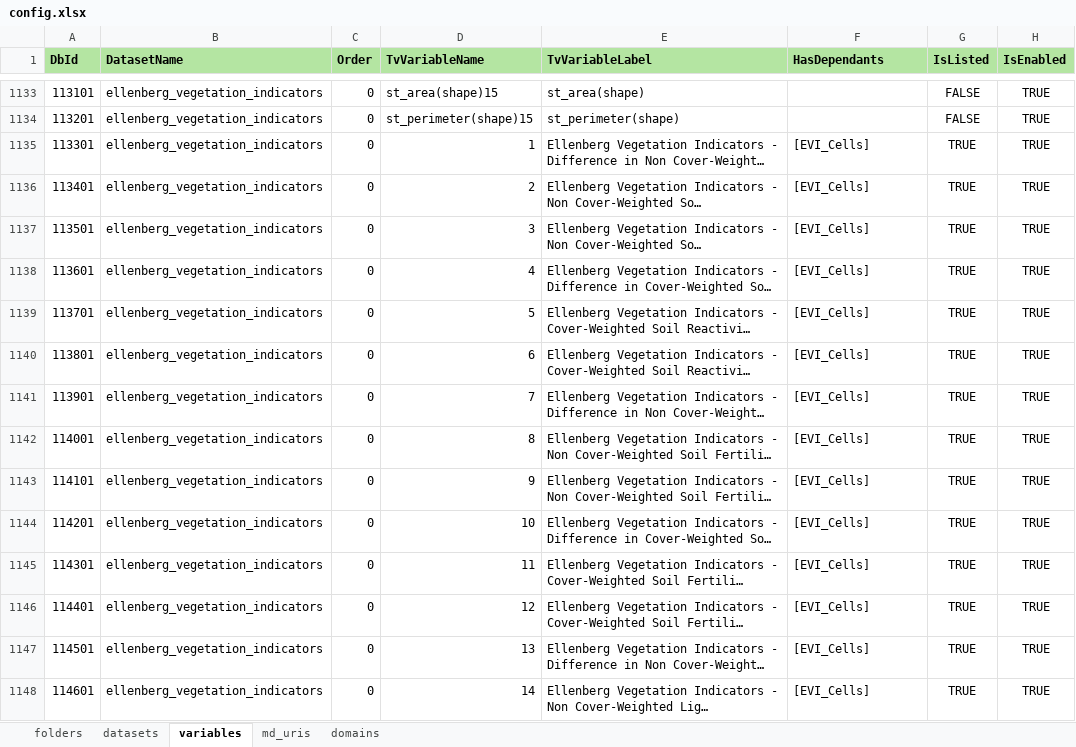
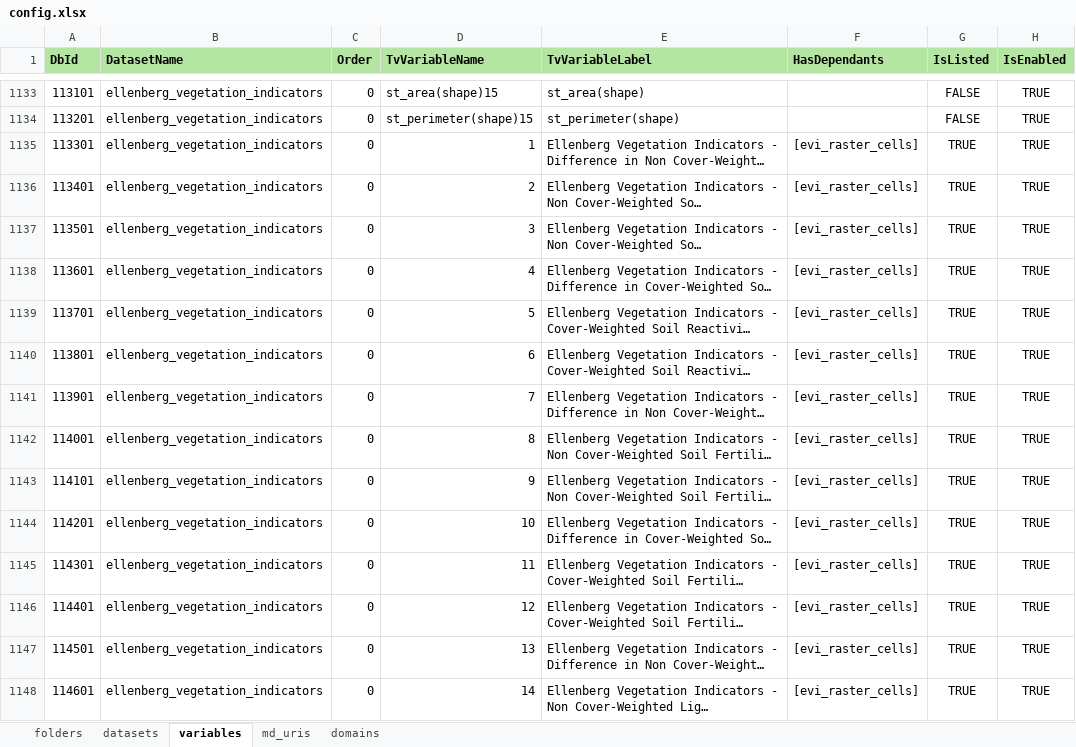
Before and after one commit to NERC-Digital-Solutions-Hub/dsh-content, an Excel workbook: pages/apps/uprn-service/config.xlsx, sheet variables, drawn as a sheet; only a part is shown, gaps mark what is left out; long unchanged cells end in …; values as stored, in another font and other column widths than the file's, no borders; the diff covers the shown part only; the diff names each change by its address in the sheet, - before the commit and + after, or states it on an @@ line.

```diff
--- a/pages/apps/uprn-service/config.xlsx (sheet variables)
+++ b/pages/apps/uprn-service/config.xlsx (sheet variables)
-F1135:F1148 (HasDependants): [EVI_Cells]
+F1135:F1148 (HasDependants): [evi_raster_cells]
```
Also changed, not shown: 474 edited cells elsewhere in this sheet, sheet datasets.
